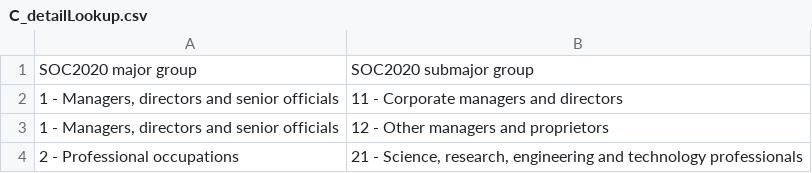
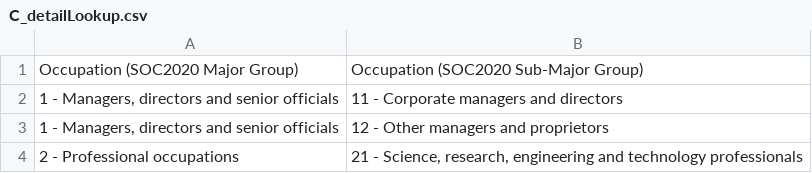
Before and after one commit to dfe-analytical-services/lsip_dashboard, a CSV file: Data/AppData/C_detailLookup.csv, drawn as a sheet; only a part is shown; the diff covers the shown part only.

```diff
--- a/Data/AppData/C_detailLookup.csv
+++ b/Data/AppData/C_detailLookup.csv
@@ -1,2 +1,2 @@
-"SOC2020 major group","SOC2020 submajor group"
+"Occupation (SOC2020 Major Group)","Occupation (SOC2020 Sub-Major Group)"
 "1 - Managers, directors and senior officials","11 - Corporate managers and directors"
```
Also changed, not shown: 26 added rows elsewhere in this file, 6 other files.
